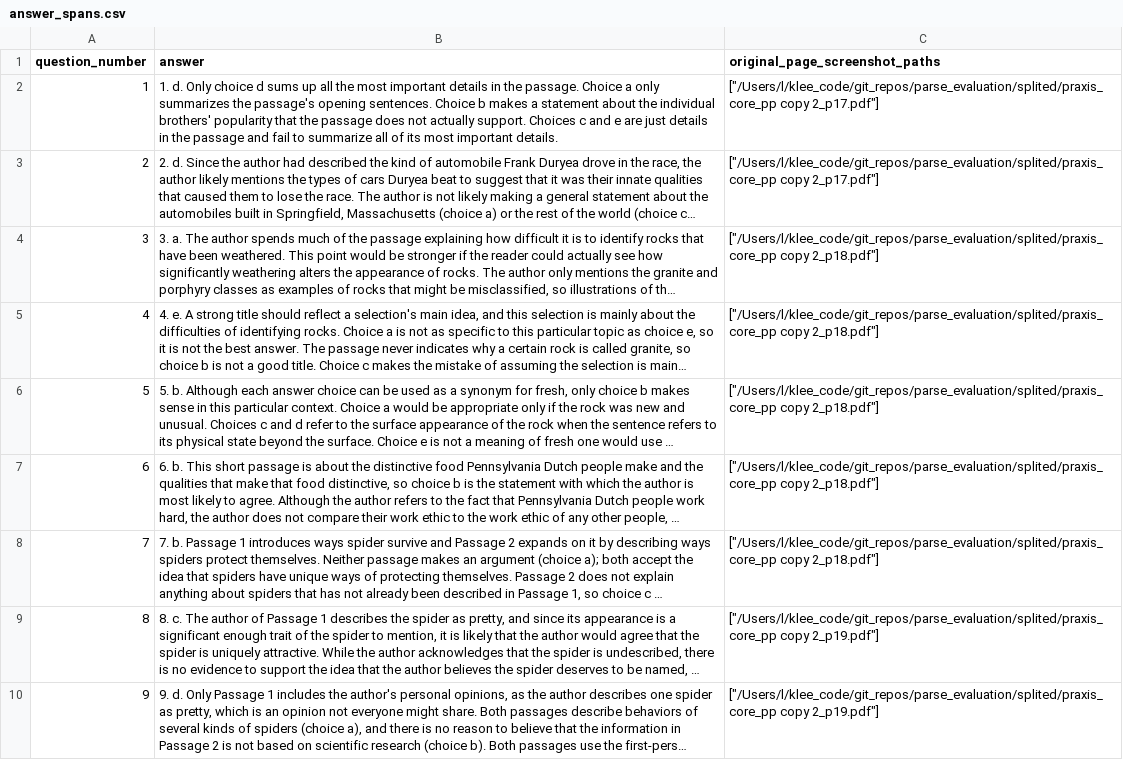
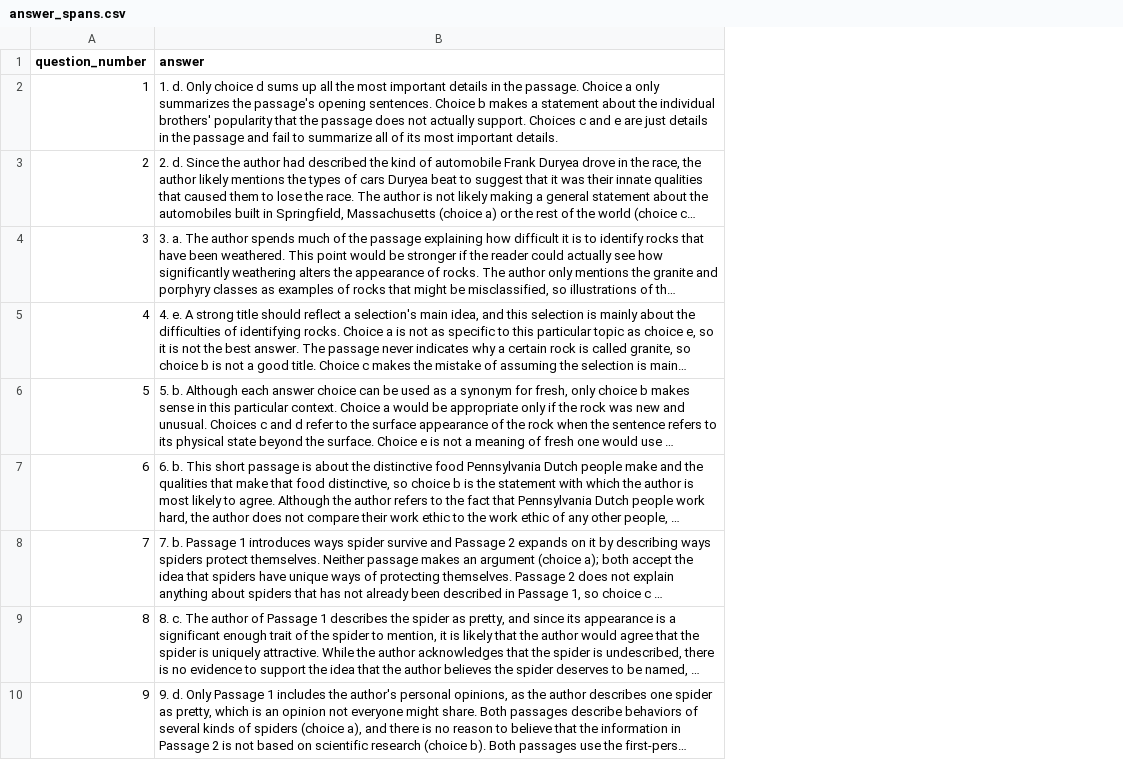
Before and after one commit to kleeeeea/parse_evaluation, a CSV file: outputs/answer_spans.csv, drawn as a sheet; only a part is shown; long unchanged cells end in …; the diff names each change by its address in the sheet, - before the commit and + after, or states it on an @@ line.

```diff
--- a/outputs/answer_spans.csv
+++ b/outputs/answer_spans.csv
-column C (original_page_screenshot_paths), rows 2-10: ["/Users/l/klee_code/git_repos/parse_evaluation/splited/praxis_core_pp copy 2_p17.pdf"] | ["/Users/l/klee_code/git_repos/parse_evaluation/splited/praxis_core_pp copy 2_p17.pdf"] | ["/Users/l/klee_code/git_repos/parse_evaluation/splited/praxis_core_pp copy 2_p18.pdf"] | ["/Users/l/klee_code/git_repos/parse_evaluation/splited/praxis_core_pp copy 2_p18.pdf"] | ["/Users/l/klee_code/git_repos/parse_evaluation/splited/praxis_core_pp copy 2_p18.pdf"] | ["/Users/l/klee_code/git_repos/parse_evaluation/splited/praxis_core_pp copy 2_p18.pdf"] | ["/Users/l/klee_code/git_repos/parse_evaluation/splited/praxis_core_pp copy 2_p18.pdf"] | ["/Users/l/klee_code/git_repos/parse_evaluation/splited/praxis_core_pp copy 2_p19.pdf"] | ["/Users/l/klee_code/git_repos/parse_evaluation/splited/praxis_core_pp copy 2_p19.pdf"]
```
Also changed, not shown: outputs/problems_and_answers.csv, 15 other files.
